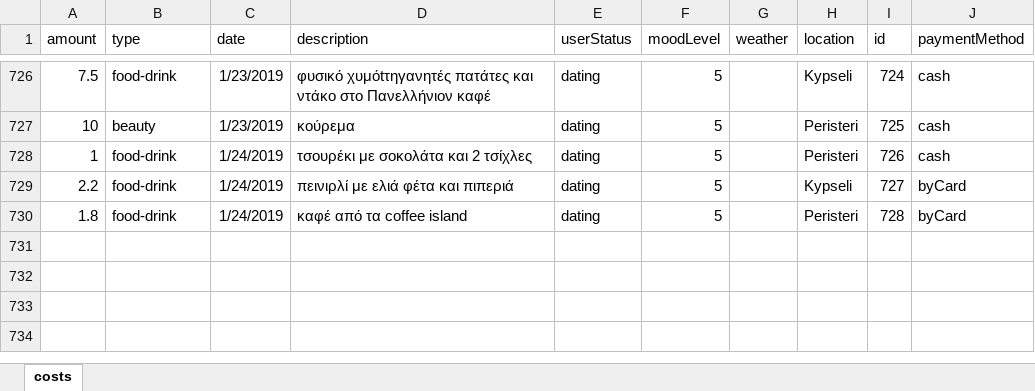
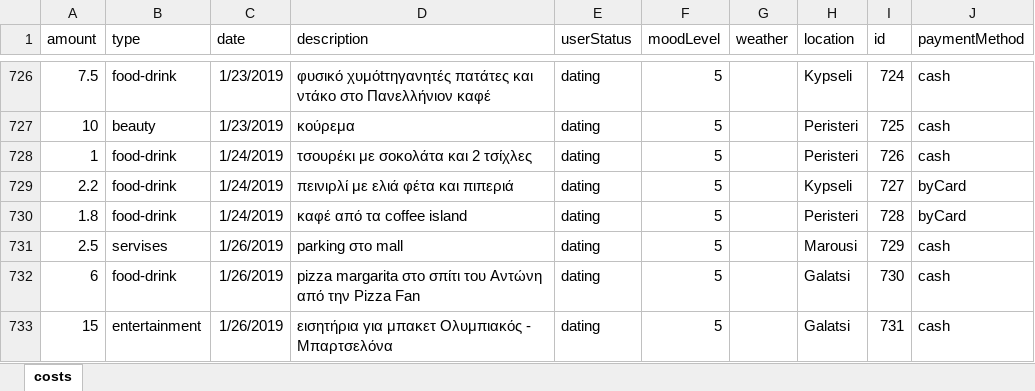
Before and after one commit to Stamanos/Financial-Organization, an Excel workbook: DataBase/costs.xlsx, sheet costs, drawn as a sheet; only a part is shown, gaps mark what is left out; values as stored, in another font and other column widths than the file's, no borders; table styles not drawn; the diff names each change by its address in the sheet, - before the commit and + after, or states it on an @@ line.

Commit message:
Stavros Niarchos

```diff
--- a/DataBase/costs.xlsx (sheet costs)
+++ b/DataBase/costs.xlsx (sheet costs)
+row 731: 2.5 | servises | 1/26/2019 | parking στο mall | dating | 5 |  | Marousi | 729 | cash
+row 732: 6 | food-drink | 1/26/2019 | pizza margarita στο σπίτι του Αντώνη από την Pizza Fan | dating | 5 |  | Galatsi | 730 | cash
+row 733: 15 | entertainment | 1/26/2019 | εισητήρια για μπακετ Ολυμπιακός - Μπαρτσελόνα | dating | 5 |  | Galatsi | 731 | cash
```
